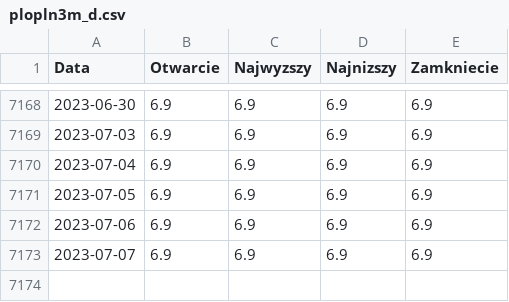
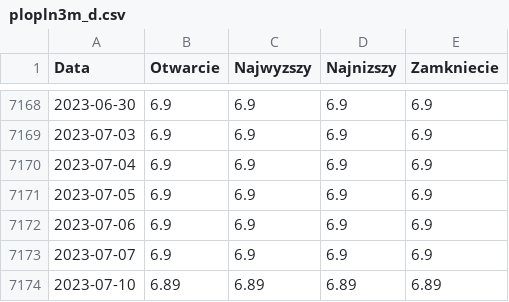
Before and after one commit to szalaj/procenty, a CSV file: services/web/project/static/plopln3m_d.csv, drawn as a sheet; only a part is shown, gaps mark what is left out; the diff names each change by its address in the sheet, - before the commit and + after, or states it on an @@ line.

```diff
--- a/services/web/project/static/plopln3m_d.csv
+++ b/services/web/project/static/plopln3m_d.csv
+row 7174: 2023-07-10 | 6.89 | 6.89 | 6.89 | 6.89
```
Also changed, not shown: services/web/project/static/plopln6m_d.csv, 3 other files.
